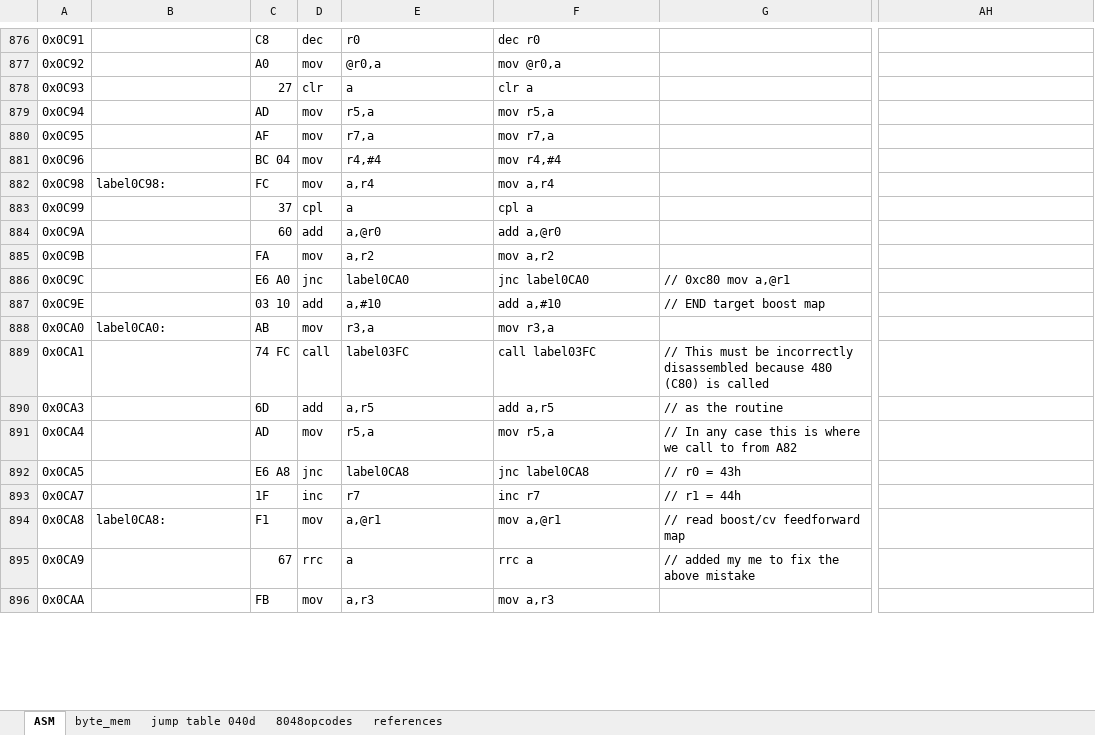
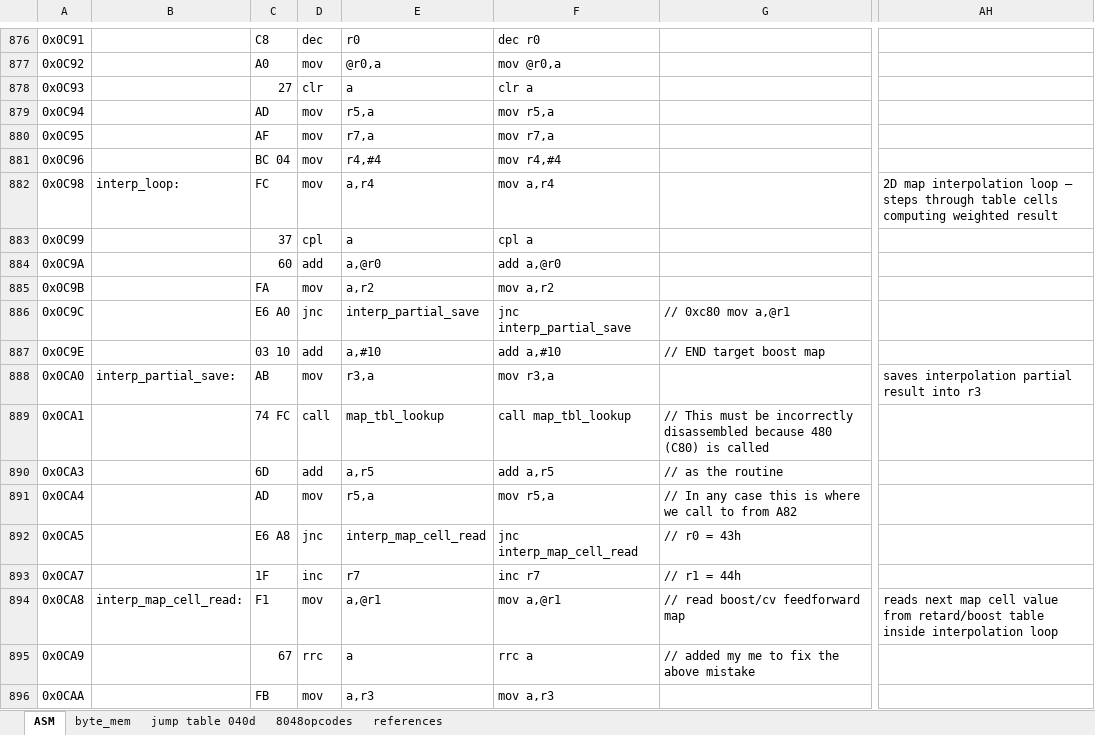
Before and after one commit to whalenlg/944turbo_dme_klr, an Excel workbook: gemini8048/bin/87KLR951.xlsx, sheet ASM, drawn as a sheet; only a part is shown, gaps mark what is left out; values as stored, in another font and other column widths than the file's, no cell formats; the diff covers the shown part only; the diff names each change by its address in the sheet, - before the commit and + after, or states it on an @@ line.

```diff
--- a/gemini8048/bin/87KLR951.xlsx (sheet ASM)
+++ b/gemini8048/bin/87KLR951.xlsx (sheet ASM)
-B882: label0C98:
+B882: interp_loop:
-AH882: (empty)
+AH882: 2D map interpolation loop — steps through table cells computing weighted result
-E886: label0CA0
+E886: interp_partial_save
-F886: jnc label0CA0
+F886: jnc interp_partial_save
-B888: label0CA0:
+B888: interp_partial_save:
-AH888: (empty)
+AH888: saves interpolation partial result into r3
-E889: label03FC
+E889: map_tbl_lookup
-F889: call label03FC
+F889: call map_tbl_lookup
-E892: label0CA8
+E892: interp_map_cell_read
-F892: jnc label0CA8
+F892: jnc interp_map_cell_read
-B894: label0CA8:
+B894: interp_map_cell_read:
-AH894: (empty)
+AH894: reads next map cell value from retard/boost table inside interpolation loop
```
Also changed, not shown: 521 edited cells elsewhere in this sheet, cell formats, disassemble/disassemble2.xlsx, 58 other files.
